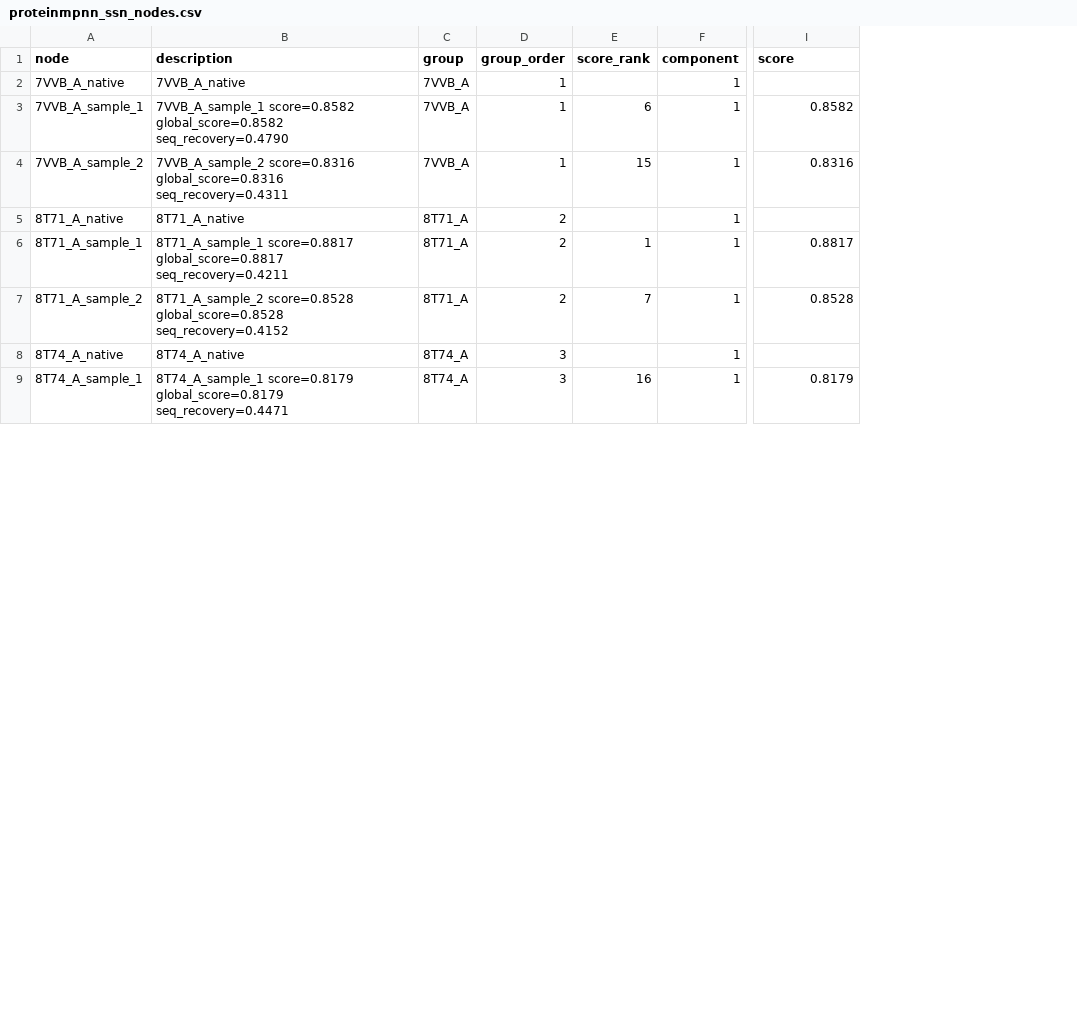
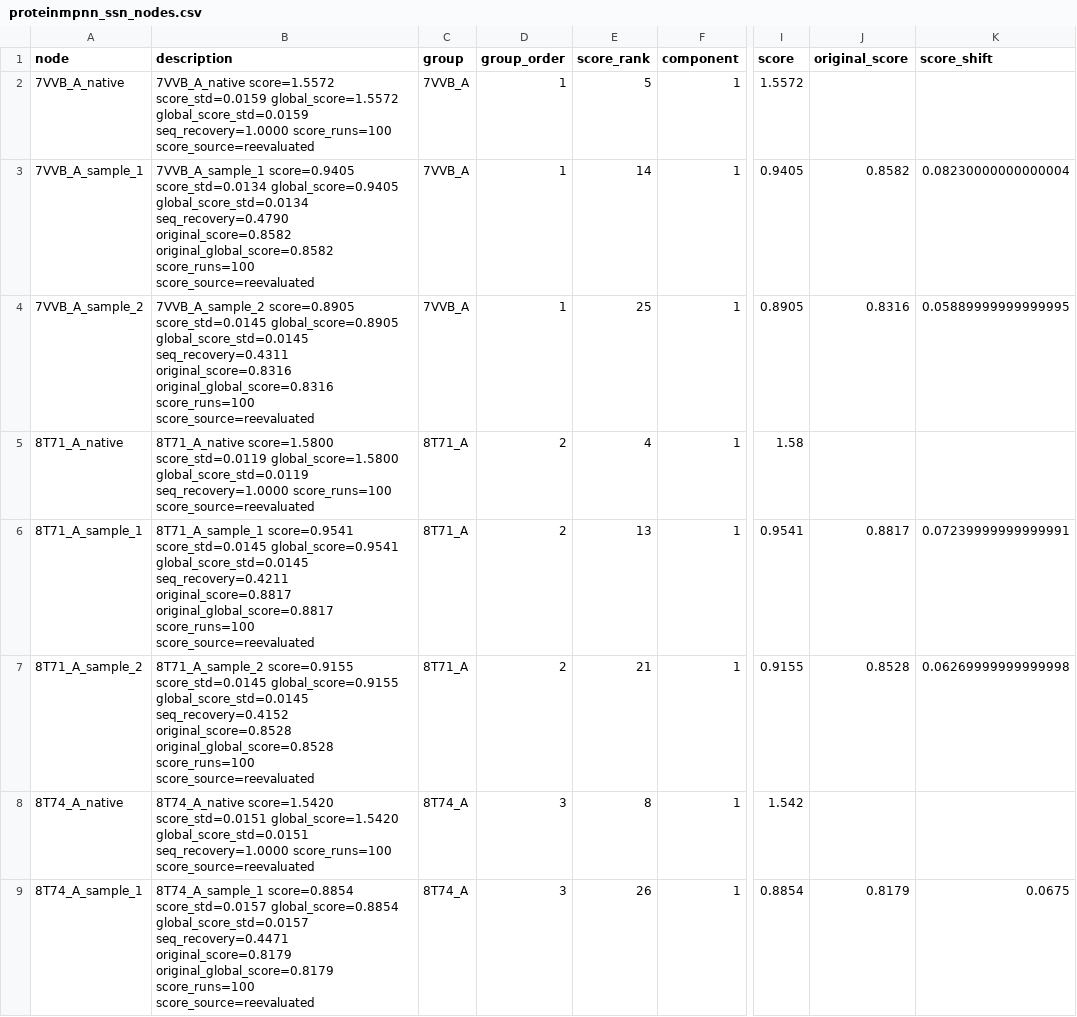
Before and after one commit to CompBiochBiophLab/Tools, a CSV file: sequenceTools/results/proteinmpnn_ssn_nodes.csv, drawn as a sheet; only a part is shown, gaps mark what is left out; addresses are those after the commit; the diff covers the shown part only; the diff names each change by its address in the sheet, - before the commit and + after, or states it on an @@ line.

```diff
--- a/sequenceTools/results/proteinmpnn_ssn_nodes.csv
+++ b/sequenceTools/results/proteinmpnn_ssn_nodes.csv
+column I (score), rows 2-9: 1.5572 | 0.9405 | 0.8905 | 1.58 | 0.9541 | 0.9155 | 1.542 | 0.8854
+column K (score_shift), rows 3-9: 0.08230000000000004 | 0.05889999999999995 |  | 0.07239999999999991 | 0.06269999999999998 |  | 0.0675
-J1: score
+J1: original_score
-B2 (description): 7VVB_A_native
+B2 (description): 7VVB_A_native score=1.5572 score_std=0.0159 global_score=1.5572 global_score_std=0.0159 seq_recovery=1.0000 score_runs=100 score_source=reevaluated
-E2 (score_rank): (empty)
+E2 (score_rank): 5
-B3 (description): 7VVB_A_sample_1 score=0.8582 global_score=0.8582 seq_recovery=0.4790
+B3 (description): 7VVB_A_sample_1 score=0.9405 score_std=0.0134 global_score=0.9405 global_score_std=0.0134 seq_recovery=0.4790 original_score=0.8582 original_global_score=0.8582 score_runs=100 score_source=reevaluated
-E3 (score_rank): 6
+E3 (score_rank): 14
-B4 (description): 7VVB_A_sample_2 score=0.8316 global_score=0.8316 seq_recovery=0.4311
+B4 (description): 7VVB_A_sample_2 score=0.8905 score_std=0.0145 global_score=0.8905 global_score_std=0.0145 seq_recovery=0.4311 original_score=0.8316 original_global_score=0.8316 score_runs=100 score_source=reevaluated
-E4 (score_rank): 15
+E4 (score_rank): 25
-B5 (description): 8T71_A_native
+B5 (description): 8T71_A_native score=1.5800 score_std=0.0119 global_score=1.5800 global_score_std=0.0119 seq_recovery=1.0000 score_runs=100 score_source=reevaluated
-E5 (score_rank): (empty)
+E5 (score_rank): 4
-B6 (description): 8T71_A_sample_1 score=0.8817 global_score=0.8817 seq_recovery=0.4211
+B6 (description): 8T71_A_sample_1 score=0.9541 score_std=0.0145 global_score=0.9541 global_score_std=0.0145 seq_recovery=0.4211 original_score=0.8817 original_global_score=0.8817 score_runs=100 score_source=reevaluated
-E6 (score_rank): 1
+E6 (score_rank): 13
-B7 (description): 8T71_A_sample_2 score=0.8528 global_score=0.8528 seq_recovery=0.4152
+B7 (description): 8T71_A_sample_2 score=0.9155 score_std=0.0145 global_score=0.9155 global_score_std=0.0145 seq_recovery=0.4152 original_score=0.8528 original_global_score=0.8528 score_runs=100 score_source=reevaluated
-E7 (score_rank): 7
+E7 (score_rank): 21
-B8 (description): 8T74_A_native
+B8 (description): 8T74_A_native score=1.5420 score_std=0.0151 global_score=1.5420 global_score_std=0.0151 seq_recovery=1.0000 score_runs=100 score_source=reevaluated
-E8 (score_rank): (empty)
+E8 (score_rank): 8
-B9 (description): 8T74_A_sample_1 score=0.8179 global_score=0.8179 seq_recovery=0.4471
+B9 (description): 8T74_A_sample_1 score=0.8854 score_std=0.0157 global_score=0.8854 global_score_std=0.0157 seq_recovery=0.4471 original_score=0.8179 original_global_score=0.8179 score_runs=100 score_source=reevaluated
-E9 (score_rank): 16
+E9 (score_rank): 26
```
Also changed, not shown: 44 edited cells elsewhere in this file, sequenceTools/results/proteinmpnn/proteinmpnn_design_summary.csv, 11 other files.
